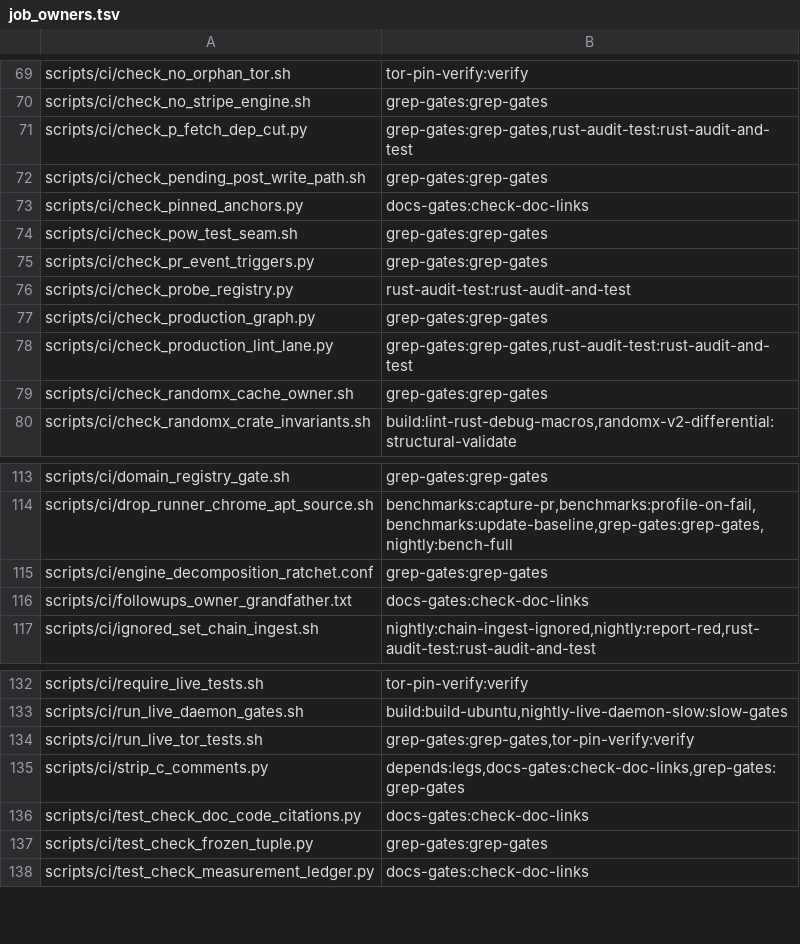
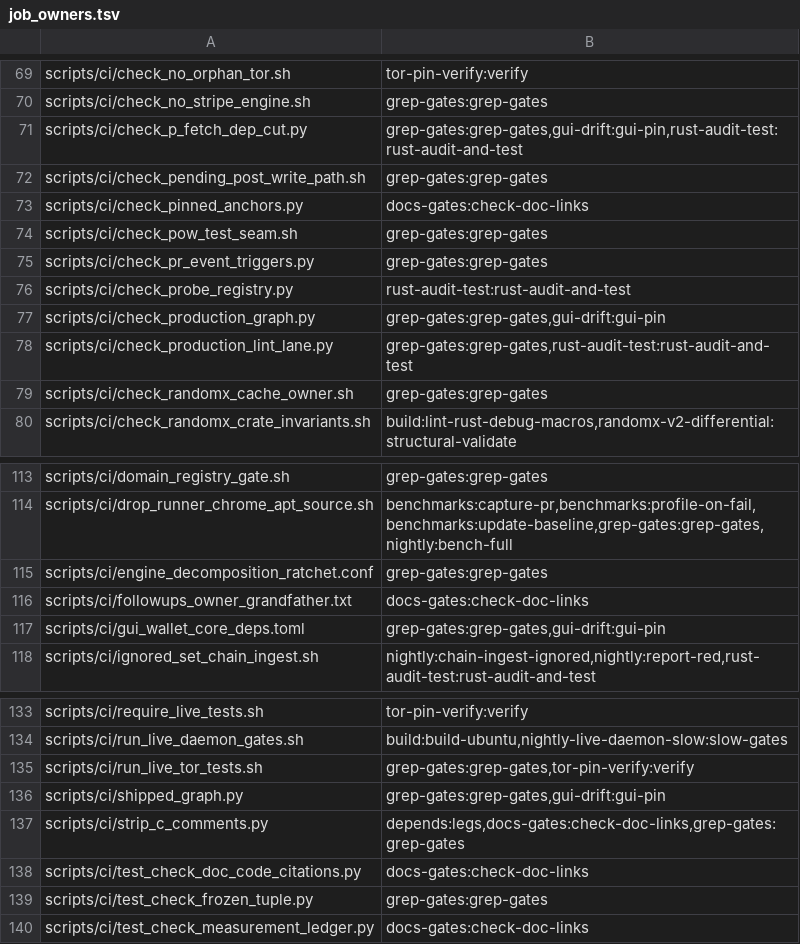
Before and after one commit to Shekyl-Foundation/shekyl-core, a TSV file: scripts/ci/job_owners.tsv, drawn as a sheet; only a part is shown, gaps mark what is left out.

Commit message:
ci: production code is the crates the shipped binaries build
Rick's CF-1b ruling (CF-R26): §5.5's production code becomes the crates
the shipped binaries build, the same set the production graph check
computes, and no new group.

shipped_graph.py computes that set once, for both gates. It resolves
this repository's release as cargo builds it: BuildRust.cmake's roots in
one invocation, the features it passes outside the measurement block
(none today), and every [target.*] table, so a crate one platform alone
pulls in is in. It also resolves the GUI wallet's release from a pin,
gui_wallet_core_deps.toml, which holds the shekyl-core edges of the
wallet's manifest with their features and the cargo features its release
passes (none). The reading fails closed: a features line under a
conditional it cannot place, or a release feature naming an unreached
package, is an error, not a guess.

check_production_graph.py now holds both graphs. Its selftest also holds
the set itself: a platform-only crate, a release-feature-only crate and a
GUI-only crate must each be in it, and a measurement-only crate must not
(each shown red by mutating the resolver). Its --gui-wallet mode compares
the pin with the wallet's manifest, its release workflow's --features and
tauri's build.features. gui-drift.yml's new gui-pin job runs it at the
wallet branch that workflow resolves, and the pin and its readers join
gui-drift's path filters.

check_seedable_rng.py scans only the crates in the set, read from the
manifests (no cargo metadata: the grep-gates job has no toolchain; run
with cargo off PATH). shekyl-harness-wallet and
shekyl-randomx-differential drop out by construction, and the gate
asserts that. Its new selftest plants a seeded site in a crate outside
the graph (green), then adds that crate as a shipped binary's dependency
(red) or the GUI wallet's (red), through the path main() runs:
manifests, then the set, then the scan, then the check.

The live seedable-RNG check is not wired yet: #1380's
SalSigningParams::new is a new unlisted site, and its group is Rick's
call.

```diff
--- a/scripts/ci/job_owners.tsv
+++ b/scripts/ci/job_owners.tsv
@@ -70,3 +70,3 @@ scripts/ci/check_no_orphan_tor.sh	tor-pin-verify:verify
 scripts/ci/check_no_stripe_engine.sh	grep-gates:grep-gates
-scripts/ci/check_p_fetch_dep_cut.py	grep-gates:grep-gates,rust-audit-test:rust-audit-and-test
+scripts/ci/check_p_fetch_dep_cut.py	grep-gates:grep-gates,gui-drift:gui-pin,rust-audit-test:rust-audit-and-test
 scripts/ci/check_pending_post_write_path.sh	grep-gates:grep-gates
@@ -76,3 +76,3 @@ scripts/ci/check_pr_event_triggers.py	grep-gates:grep-gates
 scripts/ci/check_probe_registry.py	rust-audit-test:rust-audit-and-test
-scripts/ci/check_production_graph.py	grep-gates:grep-gates
+scripts/ci/check_production_graph.py	grep-gates:grep-gates,gui-drift:gui-pin
 scripts/ci/check_production_lint_lane.py	grep-gates:grep-gates,rust-audit-test:rust-audit-and-test
@@ -116,2 +116,3 @@ scripts/ci/engine_decomposition_ratchet.conf	grep-gates:grep-gates
 scripts/ci/followups_owner_grandfather.txt	docs-gates:check-doc-links
+scripts/ci/gui_wallet_core_deps.toml	grep-gates:grep-gates,gui-drift:gui-pin
 scripts/ci/ignored_set_chain_ingest.sh	nightly:chain-ingest-ignored,nightly:report-red,rust-audit-test:rust-audit-and-test
@@ -134,2 +135,3 @@ scripts/ci/run_live_daemon_gates.sh	build:build-ubuntu,nightly-live-daemon-slow:
 scripts/ci/run_live_tor_tests.sh	grep-gates:grep-gates,tor-pin-verify:verify
+scripts/ci/shipped_graph.py	grep-gates:grep-gates,gui-drift:gui-pin
 scripts/ci/strip_c_comments.py	depends:legs,docs-gates:check-doc-links,grep-gates:grep-gates
```
Also changed, not shown: 6 other files.
